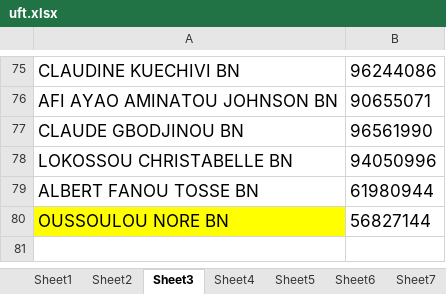
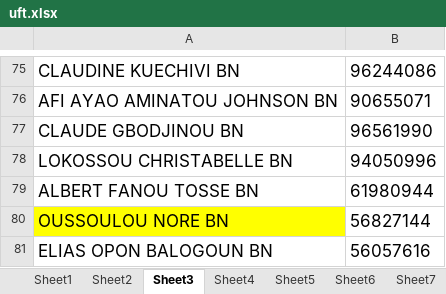
Before and after one commit to JoelsBytes/retransfy, an Excel workbook: cle/uft.xlsx, sheet Sheet3, drawn as a sheet; only a part is shown, gaps mark what is left out; values as stored, in another font and other column widths than the file's, no borders; the diff names each change by its address in the sheet, - before the commit and + after, or states it on an @@ line.

```diff
--- a/cle/uft.xlsx (sheet Sheet3)
+++ b/cle/uft.xlsx (sheet Sheet3)
+row 81: ELIAS OPON BALOGOUN BN | 56057616
```
Also changed, not shown: sheet Sheet2, sheet Sheet1, 7 other files.
